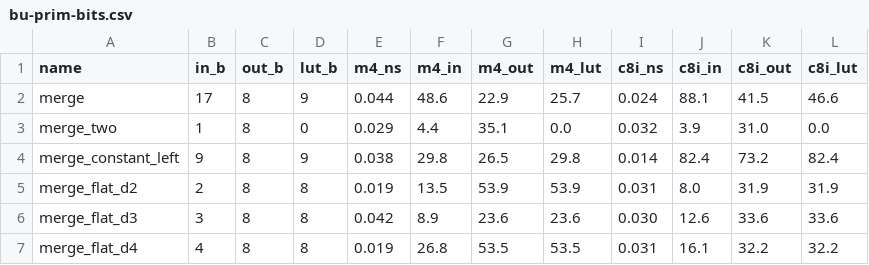
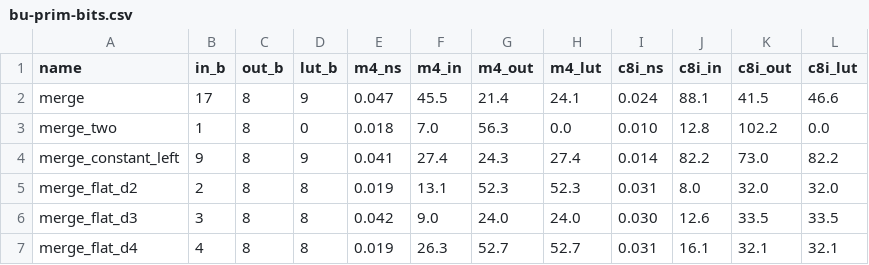
Before and after one commit to MarcinZukowski/pivco-huffman, a CSV file: paper/data/bu-prim-bits.csv, drawn as a sheet; only a part is shown; the diff covers the shown part only.

```diff
--- a/paper/data/bu-prim-bits.csv
+++ b/paper/data/bu-prim-bits.csv
@@ -1,7 +1,7 @@
 name,in_b,out_b,lut_b,m4_ns,m4_in,m4_out,m4_lut,c8i_ns,c8i_in,c8i_out,c8i_lut
-merge,17,8,9,0.044,48.6,22.9,25.7,0.024,88.1,41.5,46.6
-merge_two,1,8,0,0.029,4.4,35.1,0.0,0.032,3.9,31.0,0.0
-merge_constant_left,9,8,9,0.038,29.8,26.5,29.8,0.014,82.4,73.2,82.4
-merge_flat_d2,2,8,8,0.019,13.5,53.9,53.9,0.031,8.0,31.9,31.9
-merge_flat_d3,3,8,8,0.042,8.9,23.6,23.6,0.030,12.6,33.6,33.6
-merge_flat_d4,4,8,8,0.019,26.8,53.5,53.5,0.031,16.1,32.2,32.2
+merge,17,8,9,0.047,45.5,21.4,24.1,0.024,88.1,41.5,46.6
+merge_two,1,8,0,0.018,7.0,56.3,0.0,0.010,12.8,102.2,0.0
+merge_constant_left,9,8,9,0.041,27.4,24.3,27.4,0.014,82.2,73.0,82.2
+merge_flat_d2,2,8,8,0.019,13.1,52.3,52.3,0.031,8.0,32.0,32.0
+merge_flat_d3,3,8,8,0.042,9.0,24.0,24.0,0.030,12.6,33.5,33.5
+merge_flat_d4,4,8,8,0.019,26.3,52.7,52.7,0.031,16.1,32.1,32.1
```
Also changed, not shown: 21 edited cells elsewhere in this file, paper/data/fair.csv, 5 other files.
